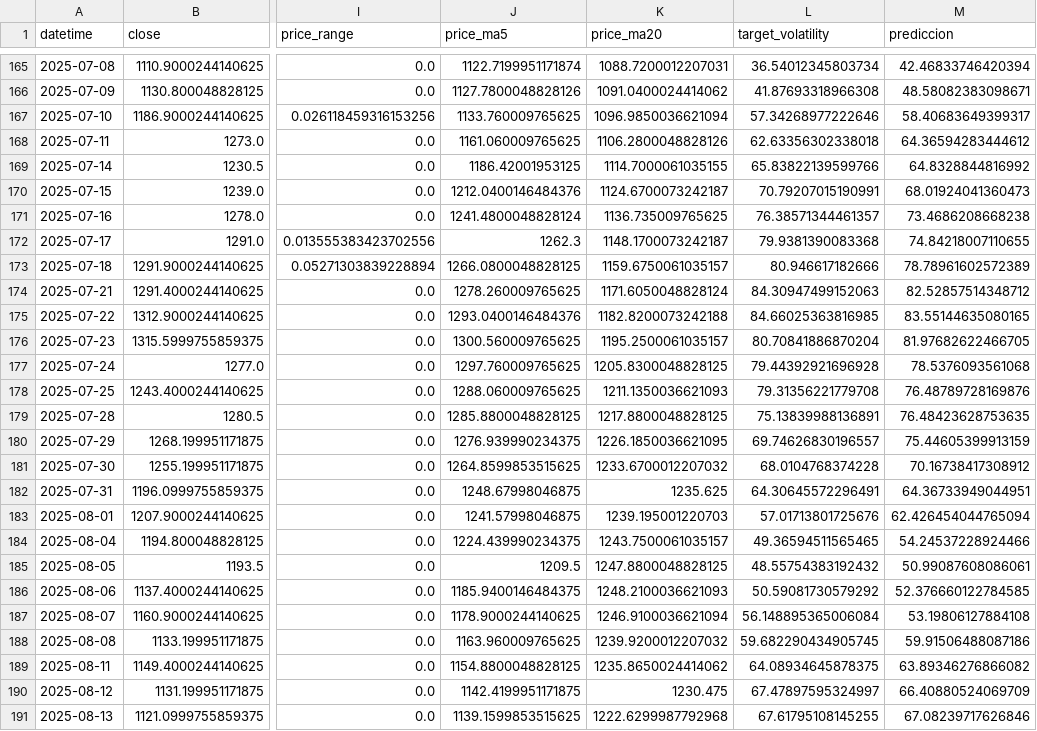
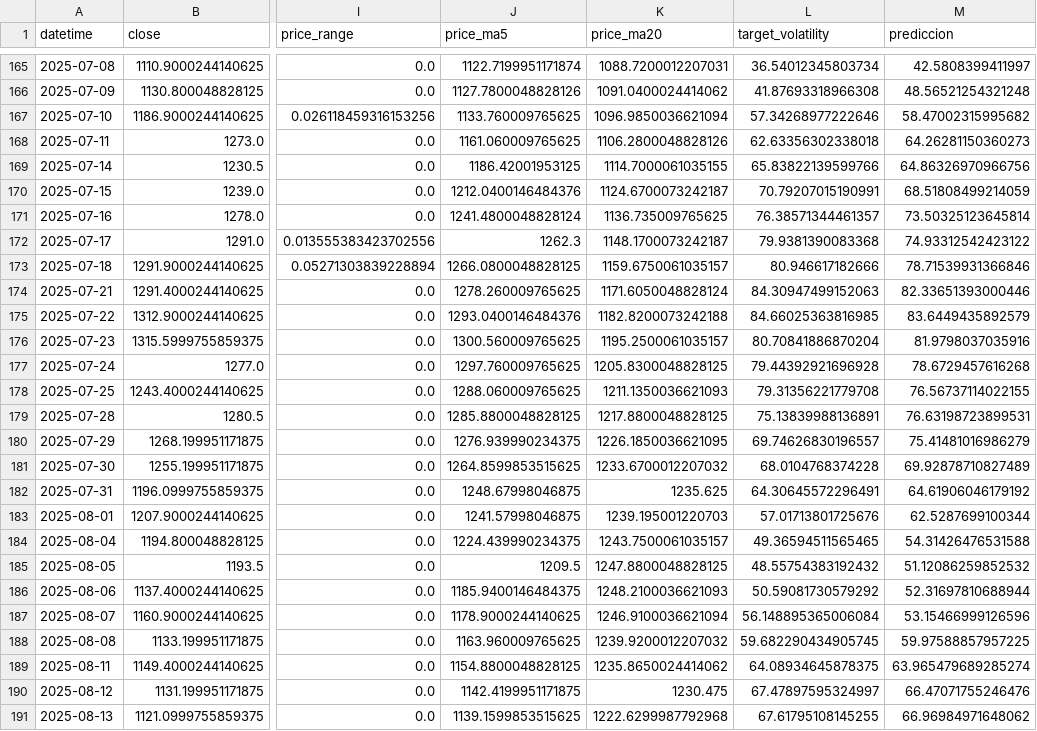
Before and after one commit to gedar1971/integrative_project_v, a CSV file: src/palladium/static/data/predictions.csv, drawn as a sheet; only a part is shown, gaps mark what is left out; the diff covers the shown part only; the diff names each change by its address in the sheet, - before the commit and + after, or states it on an @@ line.

```diff
--- a/src/palladium/static/data/predictions.csv
+++ b/src/palladium/static/data/predictions.csv
-M165 (prediccion): 42.46833746420394
+M165 (prediccion): 42.5808399411997
-M166 (prediccion): 48.58082383098671
+M166 (prediccion): 48.56521254321248
-M167 (prediccion): 58.40683649399317
+M167 (prediccion): 58.47002315995682
-M168 (prediccion): 64.36594283444612
+M168 (prediccion): 64.26281150360273
-M169 (prediccion): 64.8328844816992
+M169 (prediccion): 64.86326970966756
-M170 (prediccion): 68.01924041360473
+M170 (prediccion): 68.51808499214059
-M171 (prediccion): 73.4686208668238
+M171 (prediccion): 73.50325123645814
-M172 (prediccion): 74.84218007110655
+M172 (prediccion): 74.93312542423122
-M173 (prediccion): 78.78961602572389
+M173 (prediccion): 78.71539931366846
-M174 (prediccion): 82.52857514348712
+M174 (prediccion): 82.33651393000446
-M175 (prediccion): 83.55144635080165
+M175 (prediccion): 83.6449435892579
-M176 (prediccion): 81.97682622466705
+M176 (prediccion): 81.9798037035916
-M177 (prediccion): 78.5376093561068
+M177 (prediccion): 78.6729457616268
-M178 (prediccion): 76.48789728169876
+M178 (prediccion): 76.56737114022155
-M179 (prediccion): 76.48423628753635
+M179 (prediccion): 76.63198723899531
-M180 (prediccion): 75.44605399913159
+M180 (prediccion): 75.41481016986279
-M181 (prediccion): 70.16738417308912
+M181 (prediccion): 69.92878710827489
-M182 (prediccion): 64.36733949044951
+M182 (prediccion): 64.61906046179192
-M183 (prediccion): 62.426454044765094
+M183 (prediccion): 62.5287699100344
-M184 (prediccion): 54.24537228924466
+M184 (prediccion): 54.31426476531588
-M185 (prediccion): 50.99087608086061
+M185 (prediccion): 51.12086259852532
-M186 (prediccion): 52.376660122784585
+M186 (prediccion): 52.31697810688944
-M187 (prediccion): 53.19806127884108
+M187 (prediccion): 53.15466999126596
-M188 (prediccion): 59.91506488087186
+M188 (prediccion): 59.97588857957225
-M189 (prediccion): 63.89346276866082
+M189 (prediccion): 63.965479689285274
-M190 (prediccion): 66.40880524069709
+M190 (prediccion): 66.47071755246476
-M191 (prediccion): 67.08239717626846
+M191 (prediccion): 66.96984971648062
```
Also changed, not shown: 123 edited cells elsewhere in this file, src/palladium/static/data/historical.csv, 3 other files.
